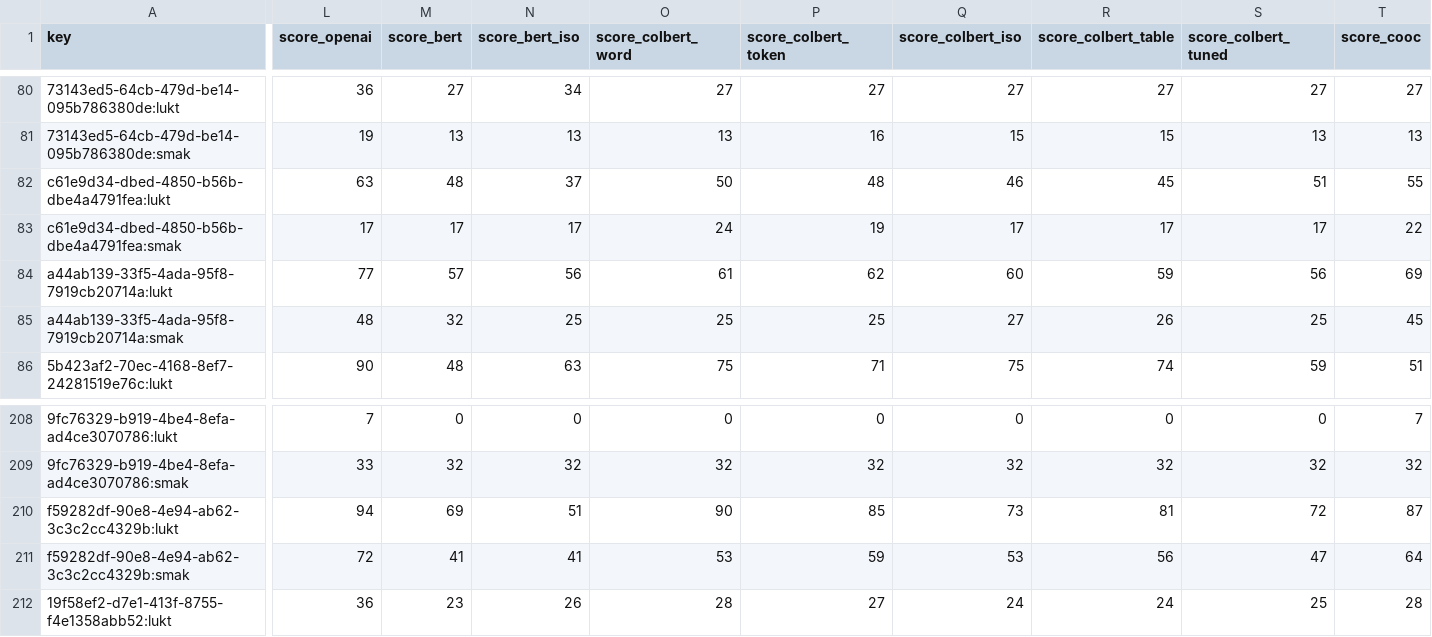
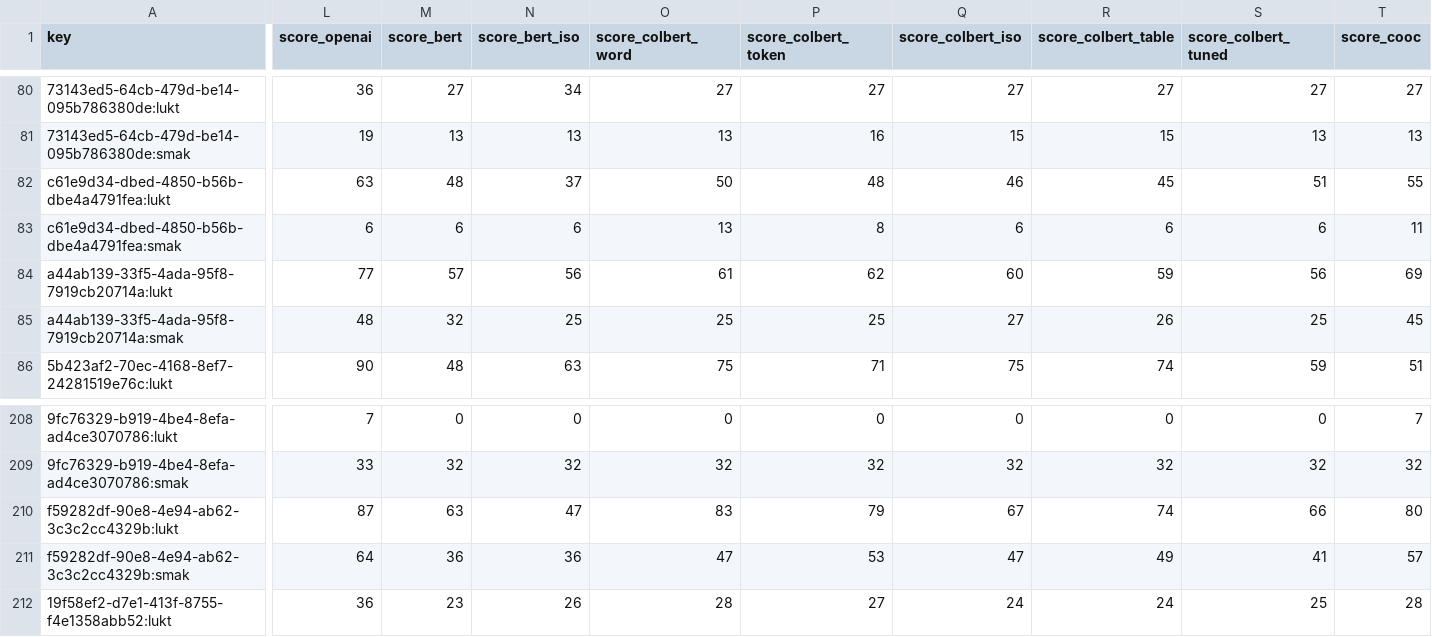
Before and after one commit to kristianoftedal/wine-tasting, a CSV file: scripts/validation-results/scores-by-engine-2026-10-31.csv (was scripts/validation-results/scores-by-engine-2026-10-29.csv), drawn as a sheet; only a part is shown, gaps mark what is left out; the diff covers the shown part only; the diff names each change by its address in the sheet, - before the commit and + after, or states it on an @@ line.

```diff
--- a/scripts/validation-results/scores-by-engine-2026-10-29.csv
+++ b/scripts/validation-results/scores-by-engine-2026-10-31.csv
-L83 (score_openai): 17
+L83 (score_openai): 6
-M83 (score_bert): 17
+M83 (score_bert): 6
-N83 (score_bert_iso): 17
+N83 (score_bert_iso): 6
-O83 (score_colbert_word): 24
+O83 (score_colbert_word): 13
-P83 (score_colbert_token): 19
+P83 (score_colbert_token): 8
-Q83 (score_colbert_iso): 17
+Q83 (score_colbert_iso): 6
-R83 (score_colbert_table): 17
+R83 (score_colbert_table): 6
-S83 (score_colbert_tuned): 17
+S83 (score_colbert_tuned): 6
-T83 (score_cooc): 22
+T83 (score_cooc): 11
-L210 (score_openai): 94
+L210 (score_openai): 87
-M210 (score_bert): 69
+M210 (score_bert): 63
-N210 (score_bert_iso): 51
+N210 (score_bert_iso): 47
-O210 (score_colbert_word): 90
+O210 (score_colbert_word): 83
-P210 (score_colbert_token): 85
+P210 (score_colbert_token): 79
-Q210 (score_colbert_iso): 73
+Q210 (score_colbert_iso): 67
-R210 (score_colbert_table): 81
+R210 (score_colbert_table): 74
-S210 (score_colbert_tuned): 72
+S210 (score_colbert_tuned): 66
-T210 (score_cooc): 87
+T210 (score_cooc): 80
-L211 (score_openai): 72
+L211 (score_openai): 64
-M211 (score_bert): 41
+M211 (score_bert): 36
-N211 (score_bert_iso): 41
+N211 (score_bert_iso): 36
-O211 (score_colbert_word): 53
+O211 (score_colbert_word): 47
-P211 (score_colbert_token): 59
+P211 (score_colbert_token): 53
-Q211 (score_colbert_iso): 53
+Q211 (score_colbert_iso): 47
-R211 (score_colbert_table): 56
+R211 (score_colbert_table): 49
-S211 (score_colbert_tuned): 47
+S211 (score_colbert_tuned): 41
-T211 (score_cooc): 64
+T211 (score_cooc): 57
```
Also changed, not shown: 146 edited cells elsewhere in this file, scripts/validation-results/ratings/specific-review-2026-10.csv, 14 other files.
